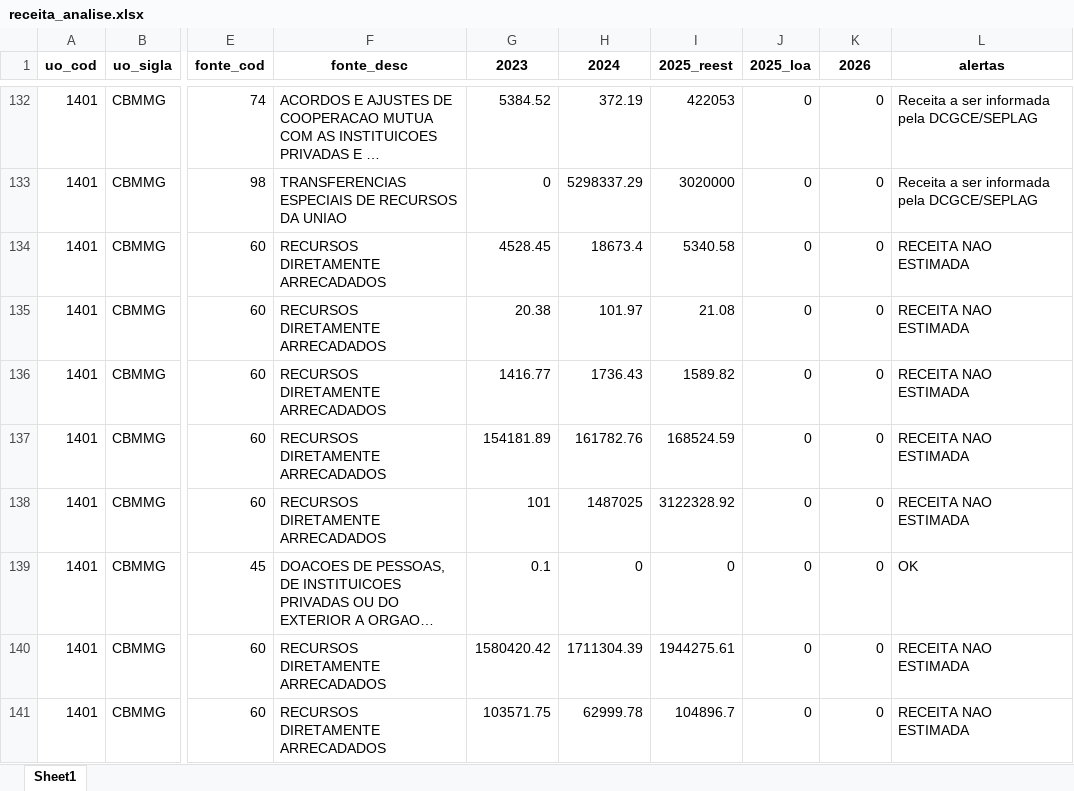
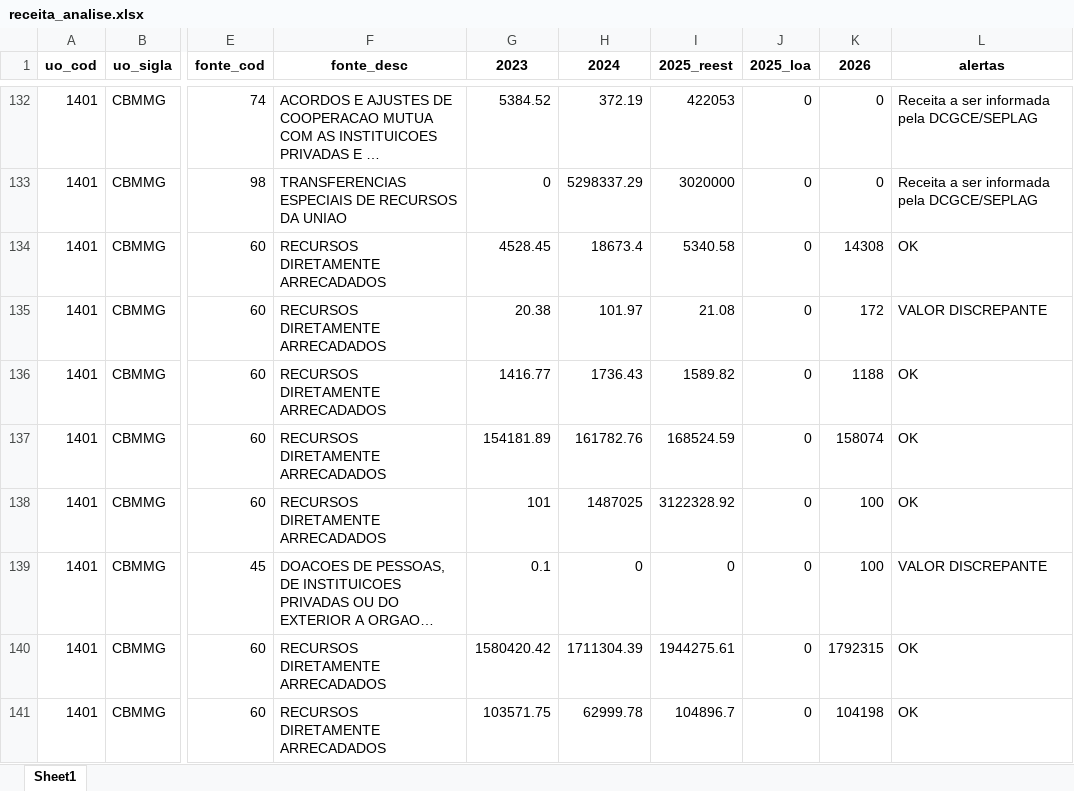
Before and after one commit to splor-mg/painel-ldo, an Excel workbook: data/receita_analise.xlsx, sheet Sheet1, drawn as a sheet; only a part is shown, gaps mark what is left out; long unchanged cells end in …; values as stored, in another font and other column widths than the file's, no borders; the diff covers the shown part only; the diff names each change by its address in the sheet, - before the commit and + after, or states it on an @@ line.

```diff
--- a/data/receita_analise.xlsx (sheet Sheet1)
+++ b/data/receita_analise.xlsx (sheet Sheet1)
-K134 (2026): 0
+K134 (2026): 14308
-L134 (alertas): RECEITA NAO ESTIMADA
+L134 (alertas): OK
-K135 (2026): 0
+K135 (2026): 172
-L135 (alertas): RECEITA NAO ESTIMADA
+L135 (alertas): VALOR DISCREPANTE
-K136 (2026): 0
+K136 (2026): 1188
-L136:L138 (alertas): RECEITA NAO ESTIMADA
+L136:L138 (alertas): OK
-K137 (2026): 0
+K137 (2026): 158074
-K138:K139 (2026): 0
+K138:K139 (2026): 100
-L139 (alertas): OK
+L139 (alertas): VALOR DISCREPANTE
-K140 (2026): 0
+K140 (2026): 1792315
-L140:L141 (alertas): RECEITA NAO ESTIMADA
+L140:L141 (alertas): OK
-K141 (2026): 0
+K141 (2026): 104198
```
Also changed, not shown: 16 edited cells elsewhere in this sheet, data/fonte_analise.xlsx, 2 other files.
